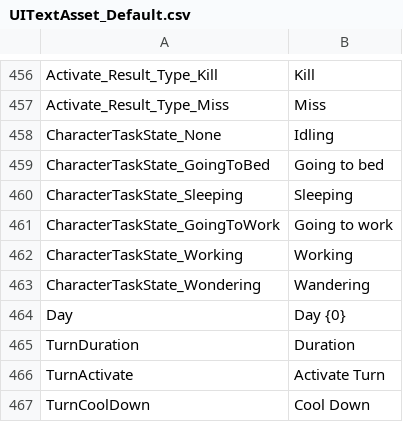
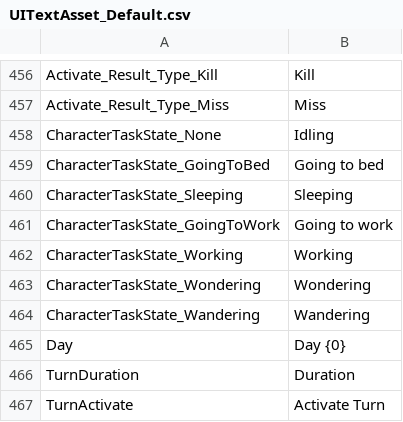
Before and after one commit to SalamanderLeon/localization, a CSV file: UITextAsset_Default.csv, drawn as a sheet; only a part is shown, gaps mark what is left out; the shorter side is filled out with more unchanged rows.

Commit message:
Update UITextAsset_Default.csv
Co-authored-by: Hecter94 <Hecter94@gmail.com>

```diff
--- a/UITextAsset_Default.csv
+++ b/UITextAsset_Default.csv
@@ -462,3 +462,4 @@ CharacterTaskState_GoingToWork,Going to work
 CharacterTaskState_Working,Working
-CharacterTaskState_Wondering,Wandering
+CharacterTaskState_Wondering,Wondering
+CharacterTaskState_Wandering,Wandering
 Day,Day {0}
```
